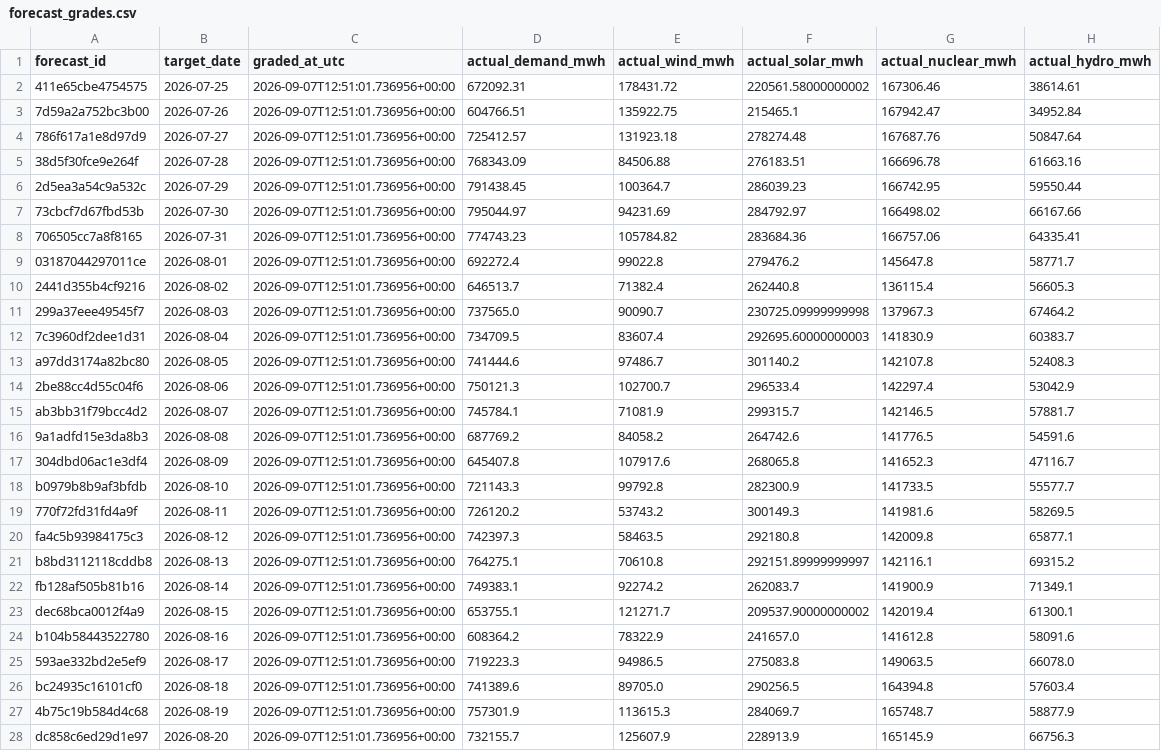
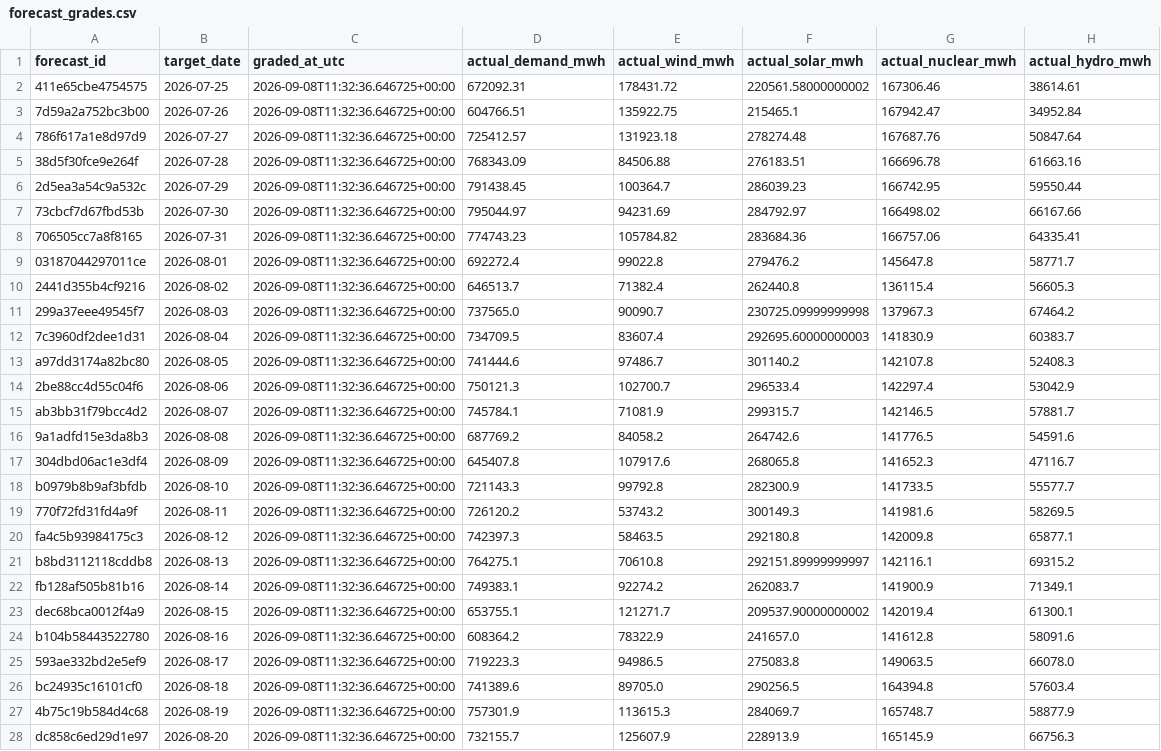
Before and after one commit to Evanssdas/Spain-Market-Platform, a CSV file: logs/forecast_grades.csv, drawn as a sheet; only a part is shown; the diff covers the shown part only; the diff names each change by its address in the sheet, - before the commit and + after, or states it on an @@ line.

```diff
--- a/logs/forecast_grades.csv
+++ b/logs/forecast_grades.csv
-C2:C28 (graded_at_utc): 2026-09-07T12:51:01.736956+00:00
+C2:C28 (graded_at_utc): 2026-09-08T11:32:36.646725+00:00
```
Also changed, not shown: 1 added row and 17 edited cells elsewhere in this file, data/processed/prices_daily.csv, data/processed/system_daily.csv, 7 other files.
